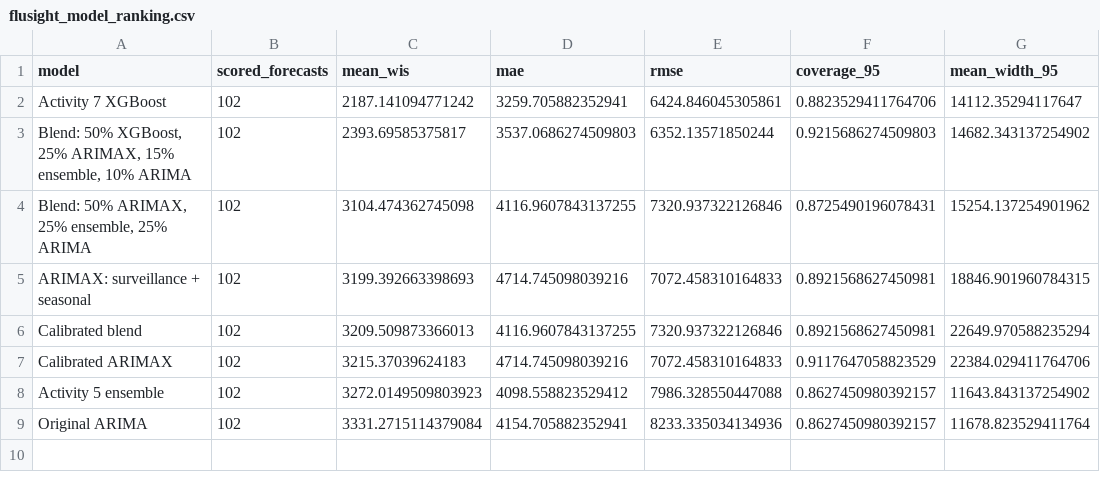
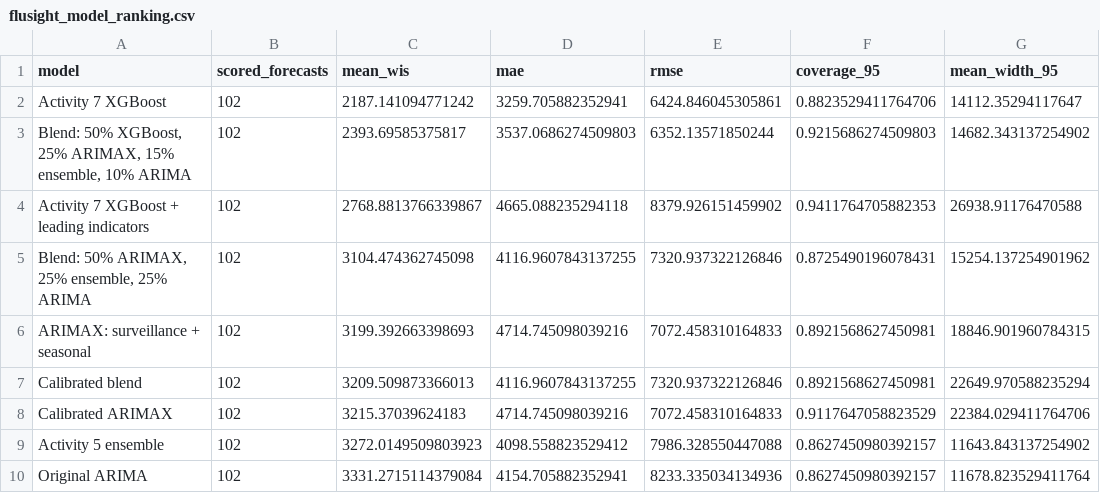
Before and after one commit to carolsmoreira/SISMID-2026-HumanAI, a CSV file: USE-ME/carolmoreira/output/data/08_flusight/flusight_model_ranking.csv, drawn as a sheet; the diff names each change by its address in the sheet, - before the commit and + after, or states it on an @@ line.

```diff
--- a/USE-ME/carolmoreira/output/data/08_flusight/flusight_model_ranking.csv
+++ b/USE-ME/carolmoreira/output/data/08_flusight/flusight_model_ranking.csv
+row 4: Activity 7 XGBoost + leading indicators | 102 | 2768.8813766339867 | 4665.088235294118 | 8379.926151459902 | 0.9411764705882353 | 26938.91176470588
```
Also changed, not shown: USE-ME/carolmoreira/output/data/07_xgboost/xgboost_model_comparison_by_horizon.csv, USE-ME/carolmoreira/output/data/07_xgboost/xgboost_specification.csv, 21 other files.
